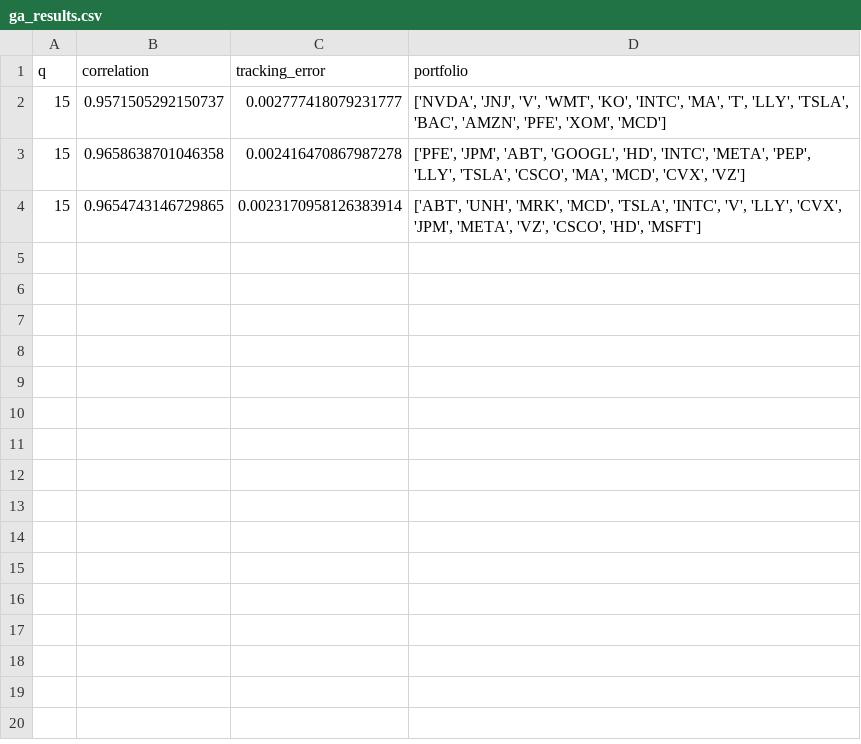
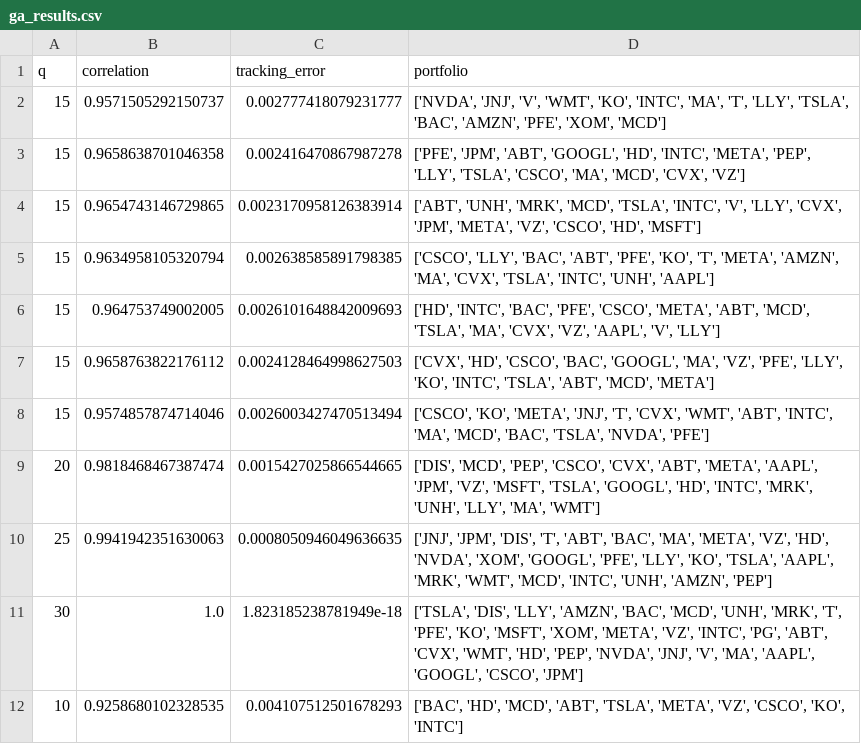
Before and after one commit to DiegoAmaxmandro/P100-GeneticAlgorithm-PortfolioOptimization, a CSV file: ga_results.csv, drawn as a sheet; the diff names each change by its address in the sheet, - before the commit and + after, or states it on an @@ line.

```diff
--- a/ga_results.csv
+++ b/ga_results.csv
+row 5: 15 | 0.9634958105320794 | 0.002638585891798385 | ['CSCO', 'LLY', 'BAC', 'ABT', 'PFE', 'KO', 'T', 'META', 'AMZN', 'MA', 'CVX', 'TSLA', 'INTC', 'UNH', 'AAPL']
+row 6: 15 | 0.964753749002005 | 0.0026101648842009693 | ['HD', 'INTC', 'BAC', 'PFE', 'CSCO', 'META', 'ABT', 'MCD', 'TSLA', 'MA', 'CVX', 'VZ', 'AAPL', 'V', 'LLY']
+row 7: 15 | 0.9658763822176112 | 0.0024128464998627503 | ['CVX', 'HD', 'CSCO', 'BAC', 'GOOGL', 'MA', 'VZ', 'PFE', 'LLY', 'KO', 'INTC', 'TSLA', 'ABT', 'MCD', 'META']
+row 8: 15 | 0.9574857874714046 | 0.0026003427470513494 | ['CSCO', 'KO', 'META', 'JNJ', 'T', 'CVX', 'WMT', 'ABT', 'INTC', 'MA', 'MCD', 'BAC', 'TSLA', 'NVDA', 'PFE']
+row 9: 20 | 0.9818468467387474 | 0.0015427025866544665 | ['DIS', 'MCD', 'PEP', 'CSCO', 'CVX', 'ABT', 'META', 'AAPL', 'JPM', 'VZ', 'MSFT', 'TSLA', 'GOOGL', 'HD', 'INTC', 'MRK', 'UNH', 'LLY', 'MA', 'WMT']
+row 10: 25 | 0.9941942351630063 | 0.0008050946049636635 | ['JNJ', 'JPM', 'DIS', 'T', 'ABT', 'BAC', 'MA', 'META', 'VZ', 'HD', 'NVDA', 'XOM', 'GOOGL', 'PFE', 'LLY', 'KO', 'TSLA', 'AAPL', 'MRK', 'WMT', 'MCD', 'INTC', 'UNH', 'AMZN', 'PEP']
+row 11: 30 | 1.0 | 1.823185238781949e-18 | ['TSLA', 'DIS', 'LLY', 'AMZN', 'BAC', 'MCD', 'UNH', 'MRK', 'T', 'PFE', 'KO', 'MSFT', 'XOM', 'META', 'VZ', 'INTC', 'PG', 'ABT', 'CVX', 'WMT', 'HD', 'PEP', 'NVDA', 'JNJ', 'V', 'MA', 'AAPL', 'GOOGL', 'CSCO', 'JPM']
+row 12: 10 | 0.9258680102328535 | 0.004107512501678293 | ['BAC', 'HD', 'MCD', 'ABT', 'TSLA', 'META', 'VZ', 'CSCO', 'KO', 'INTC']
```
Also changed, not shown: 13 other files.
